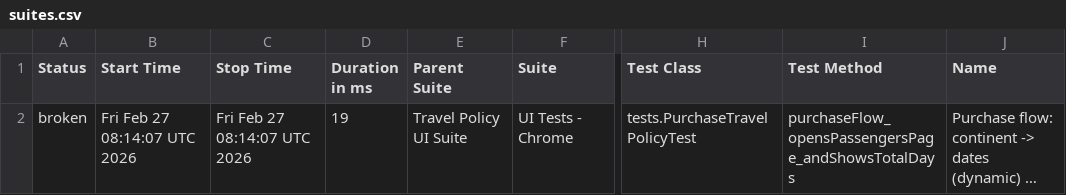
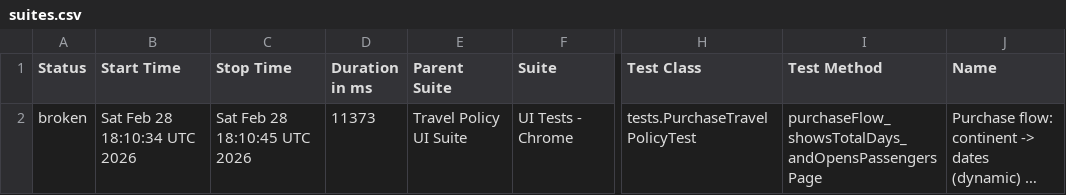
Before and after one commit to aviavi16/travel-policy-selenium-testng, a CSV file: data/suites.csv, drawn as a sheet; only a part is shown, gaps mark what is left out; long unchanged cells end in …; the diff names each change by its address in the sheet, - before the commit and + after, or states it on an @@ line.

```diff
--- a/data/suites.csv
+++ b/data/suites.csv
-B2 (Start Time): Fri Feb 27 08:14:07 UTC 2026
+B2 (Start Time): Sat Feb 28 18:10:34 UTC 2026
-C2 (Stop Time): Fri Feb 27 08:14:07 UTC 2026
+C2 (Stop Time): Sat Feb 28 18:10:45 UTC 2026
-D2 (Duration in ms): 19
+D2 (Duration in ms): 11373
-I2 (Test Method): purchaseFlow_opensPassengersPage_andShowsTotalDays
+I2 (Test Method): purchaseFlow_showsTotalDays_andOpensPassengersPage
```
Also changed, not shown: 17 other files.
